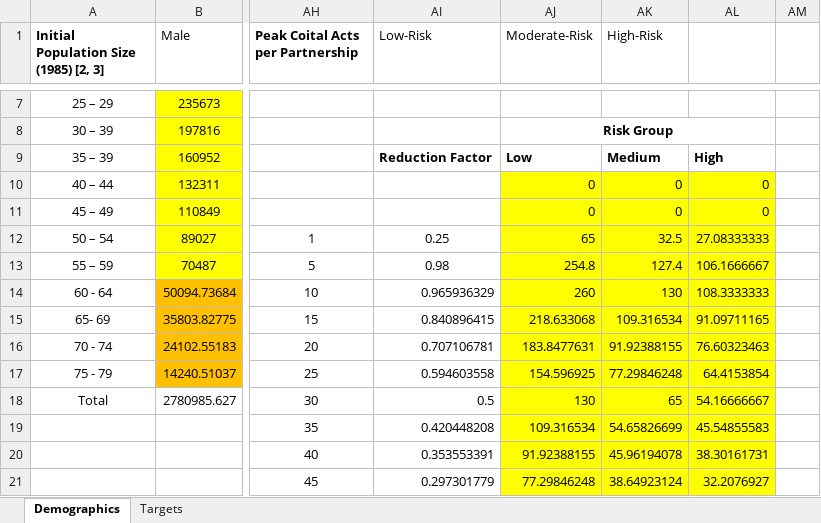
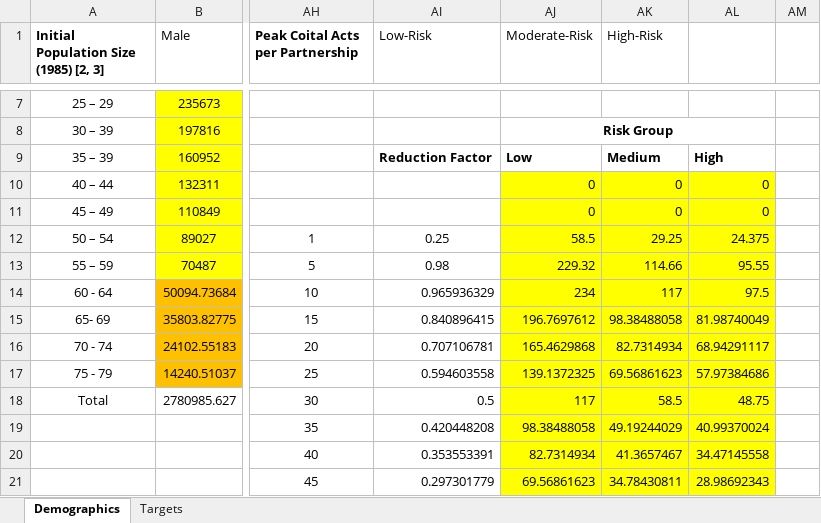
Before and after one commit to ICRC-Models/HHCoM, an Excel workbook: PopData.xlsx, sheet Demographics, drawn as a sheet; only a part is shown, gaps mark what is left out; values as stored, in another font and other column widths than the file's, no borders; charts and pictures not drawn; the diff covers the shown part only; the diff names each change by its address in the sheet, - before the commit and + after, or states it on an @@ line.

```diff
--- a/PopData.xlsx (sheet Demographics)
+++ b/PopData.xlsx (sheet Demographics)
-AJ12 (Moderate-Risk): 65
+AJ12 (Moderate-Risk): 58.5
-AK12 (High-Risk): 32.5
+AK12 (High-Risk): 29.25
-AL12: 27.08333333
+AL12: 24.375
-AJ13 (Moderate-Risk): 254.8
+AJ13 (Moderate-Risk): 229.32
-AK13 (High-Risk): 127.4
+AK13 (High-Risk): 114.66
-AL13: 106.1666667
+AL13: 95.55
-AJ14 (Moderate-Risk): 260
+AJ14 (Moderate-Risk): 234
-AK14 (High-Risk): 130
+AK14 (High-Risk): 117
-AL14: 108.3333333
+AL14: 97.5
-AJ15 (Moderate-Risk): 218.633068
+AJ15 (Moderate-Risk): 196.7697612
-AK15 (High-Risk): 109.316534
+AK15 (High-Risk): 98.38488058
-AL15: 91.09711165
+AL15: 81.98740049
-AJ16 (Moderate-Risk): 183.8477631
+AJ16 (Moderate-Risk): 165.4629868
-AK16 (High-Risk): 91.92388155
+AK16 (High-Risk): 82.7314934
-AL16: 76.60323463
+AL16: 68.94291117
-AJ17 (Moderate-Risk): 154.596925
+AJ17 (Moderate-Risk): 139.1372325
-AK17 (High-Risk): 77.29846248
+AK17 (High-Risk): 69.56861623
-AL17: 64.4153854
+AL17: 57.97384686
-AJ18 (Moderate-Risk): 130
+AJ18 (Moderate-Risk): 117
-AK18 (High-Risk): 65
+AK18 (High-Risk): 58.5
-AL18: 54.16666667
+AL18: 48.75
-AJ19 (Moderate-Risk): 109.316534
+AJ19 (Moderate-Risk): 98.38488058
-AK19 (High-Risk): 54.65826699
+AK19 (High-Risk): 49.19244029
-AL19: 45.54855583
+AL19: 40.99370024
-AJ20 (Moderate-Risk): 91.92388155
+AJ20 (Moderate-Risk): 82.7314934
-AK20 (High-Risk): 45.96194078
+AK20 (High-Risk): 41.3657467
-AL20: 38.30161731
+AL20: 34.47145558
-AJ21 (Moderate-Risk): 77.29846248
+AJ21 (Moderate-Risk): 69.56861623
-AK21 (High-Risk): 38.64923124
+AK21 (High-Risk): 34.78430811
-AL21: 32.2076927
+AL21: 28.98692343
```
Also changed, not shown: 60 edited cells elsewhere in this sheet, charts or pictures, 9 other files.
